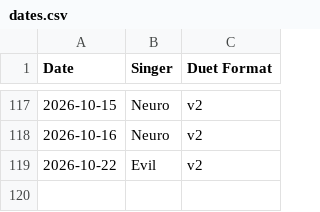
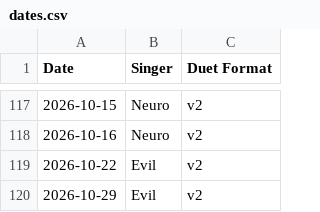
Before and after one commit to Zhe-Vlach-Varon/Neuro-Sings, a CSV file: projects/neuro/data/dates.csv, drawn as a sheet; only a part is shown, gaps mark what is left out; the diff names each change by its address in the sheet, - before the commit and + after, or states it on an @@ line.

```diff
--- a/projects/neuro/data/dates.csv
+++ b/projects/neuro/data/dates.csv
+row 120: 2026-10-29 | Evil | v2
```
Also changed, not shown: projects/neuro/data/songs.csv, 1 other file.
